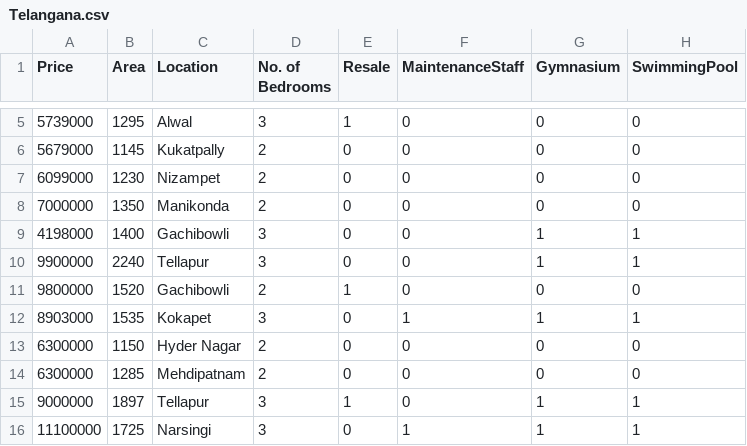
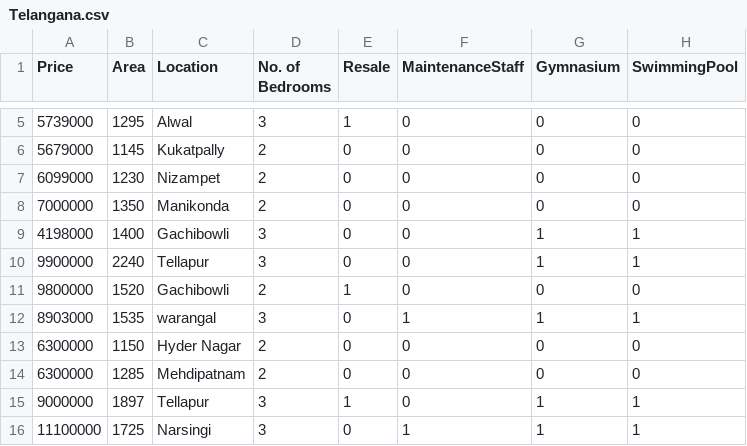
Before and after one commit to RavikumarM5/House-price-prediction, a CSV file: Telangana.csv, drawn as a sheet; only a part is shown, gaps mark what is left out; the diff names each change by its address in the sheet, - before the commit and + after, or states it on an @@ line.

Commit message:
Update Telangana.csv

```diff
--- a/Telangana.csv
+++ b/Telangana.csv
-C12 (Location): Kokapet
+C12 (Location): warangal
```
